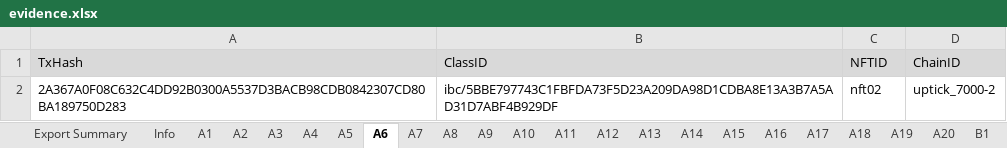
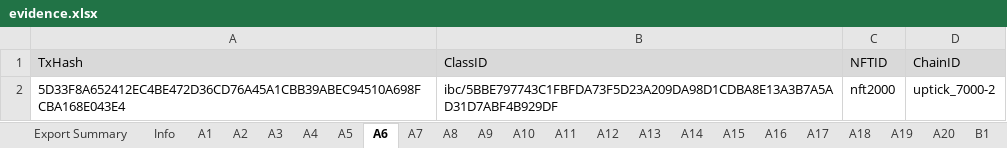
Before and after one commit to game-of-nfts/gon-evidence, an Excel workbook: studentmtk/evidence.xlsx, sheet A6, drawn as a sheet; values as stored, in another font and other column widths than the file's, no borders; the diff names each change by its address in the sheet, - before the commit and + after, or states it on an @@ line.

```diff
--- a/studentmtk/evidence.xlsx (sheet A6)
+++ b/studentmtk/evidence.xlsx (sheet A6)
-A2 (TxHash): 2A367A0F08C632C4DD92B0300A5537D3BACB98CDB0842307CD80BA189750D283
+A2 (TxHash): 5D33F8A652412EC4BE472D36CD76A45A1CBB39ABEC94510A698FCBA168E043E4
-C2 (NFTID): nft02
+C2 (NFTID): nft2000
```
Also changed, not shown: sheet A2, sheet A3, sheet A4, sheet A5.
